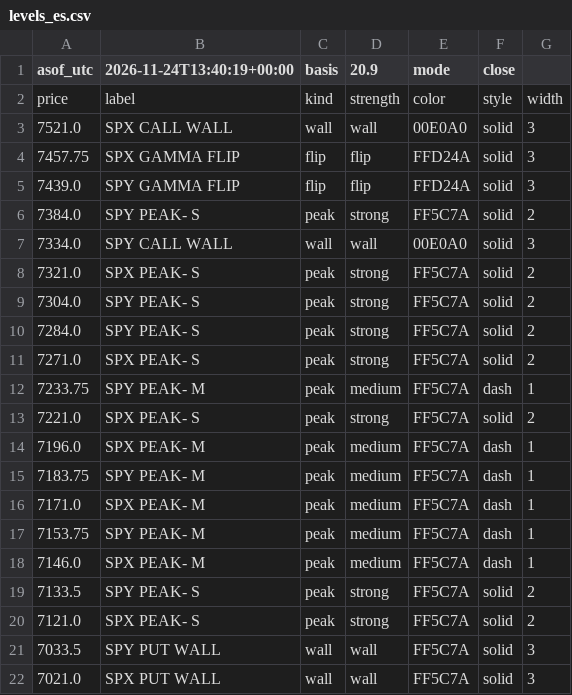
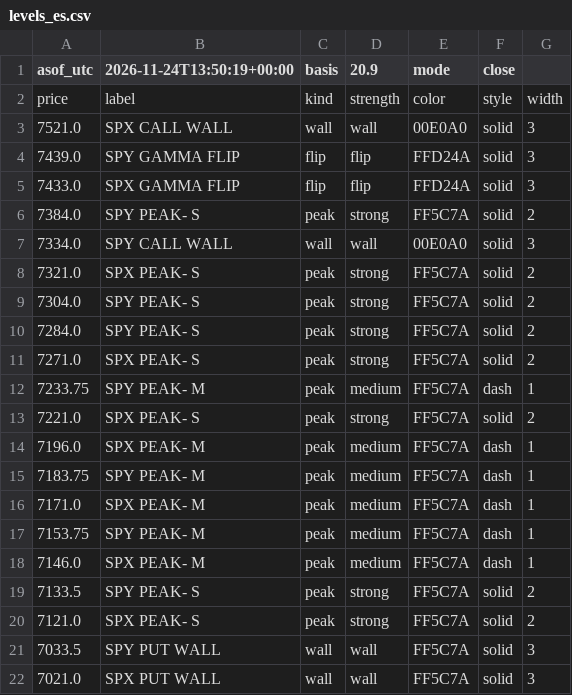
Before and after one commit to mshb4466/mirsad, a CSV file: gamma/levels_es.csv, drawn as a sheet.

```diff
--- a/gamma/levels_es.csv
+++ b/gamma/levels_es.csv
@@ -1,6 +1,6 @@
-asof_utc,2026-11-24T13:40:19+00:00,basis,20.9,mode,close
+asof_utc,2026-11-24T13:50:19+00:00,basis,20.9,mode,close
 price,label,kind,strength,color,style,width
 7521.0,SPX CALL WALL,wall,wall,00E0A0,solid,3
-7457.75,SPX GAMMA FLIP,flip,flip,FFD24A,solid,3
 7439.0,SPY GAMMA FLIP,flip,flip,FFD24A,solid,3
+7433.0,SPX GAMMA FLIP,flip,flip,FFD24A,solid,3
 7384.0,SPY PEAK- S,peak,strong,FF5C7A,solid,2
```
Also changed, not shown: 4 other files.
